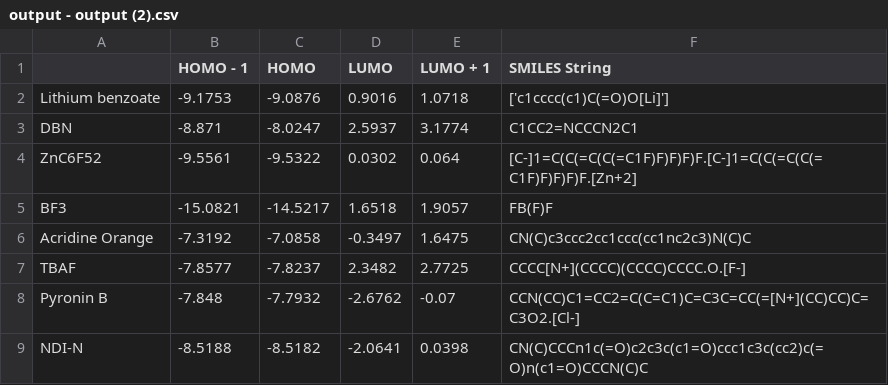
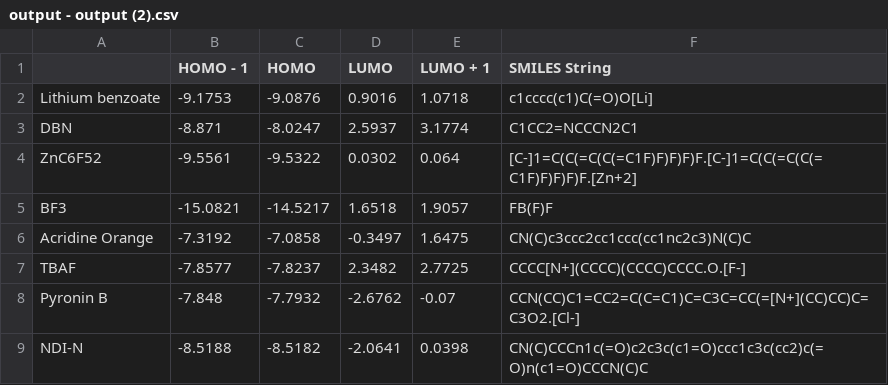
Before and after one commit to archana-verma/Reesa_Archana, a CSV file: output - output (2).csv, drawn as a sheet; only a part is shown.

Commit message:
Update output - output (2).csv

```diff
--- a/output - output (2).csv
+++ b/output - output (2).csv
@@ -1,3 +1,3 @@
 ,HOMO - 1,HOMO,LUMO,LUMO + 1,SMILES String
-Lithium benzoate,-9.1753,-9.0876,0.9016,1.0718,['c1cccc(c1)C(=O)O[Li]']
+Lithium benzoate,-9.1753,-9.0876,0.9016,1.0718,c1cccc(c1)C(=O)O[Li]
 DBN,-8.871,-8.0247,2.5937,3.1774,C1CC2=NCCCN2C1
```
